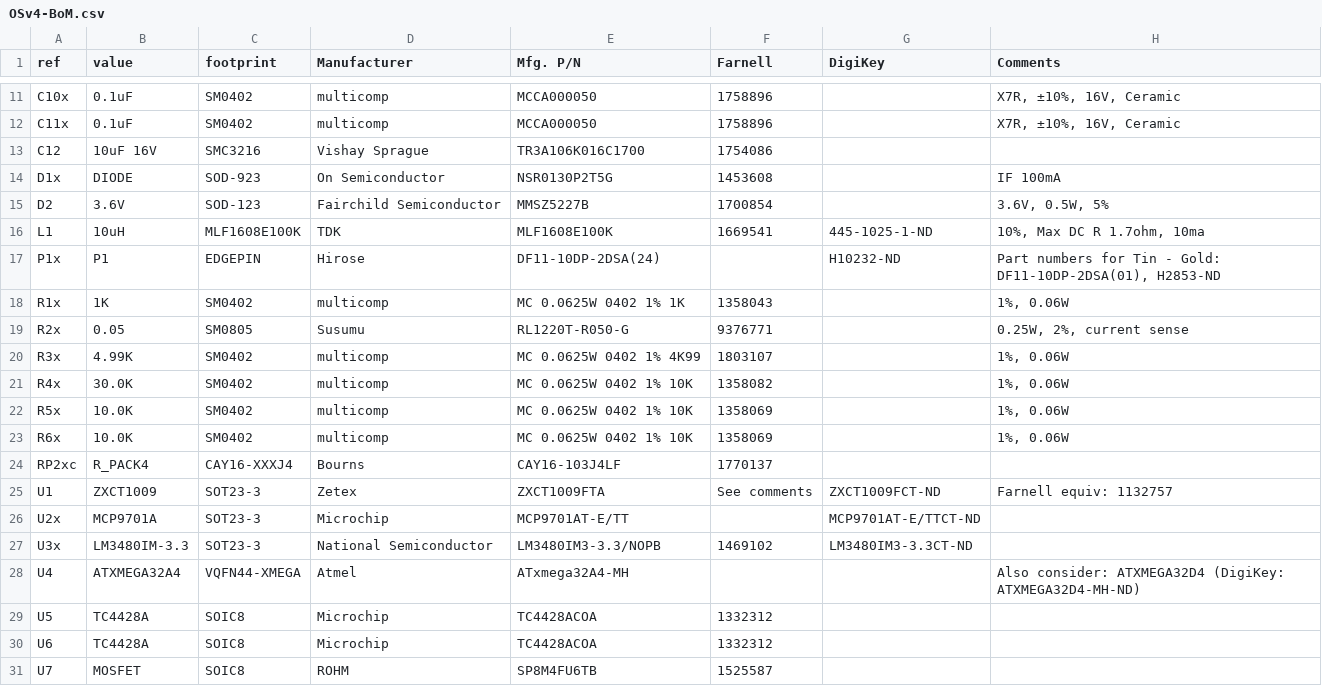
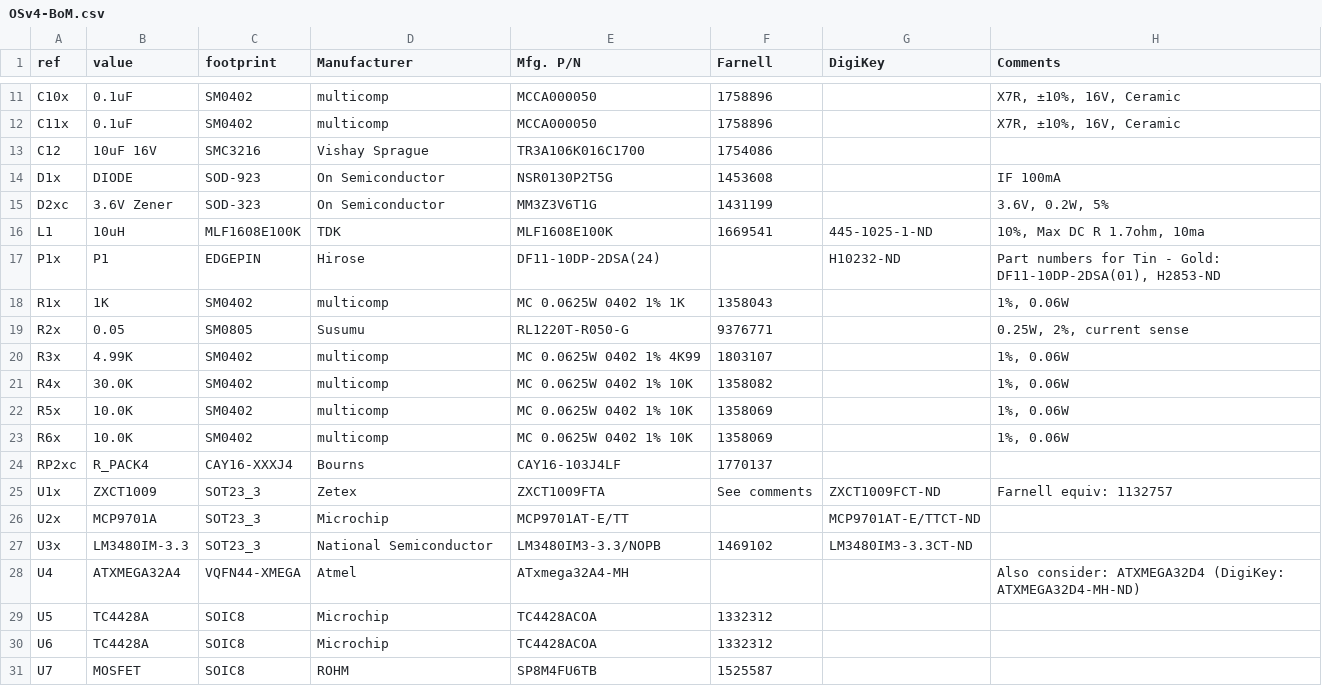
Before and after one commit to ginge/OpenServo, a CSV file: OpenServo/V4-EDA-preliminary-work/OSv4-BoM.csv, drawn as a sheet; only a part is shown, gaps mark what is left out.

```diff
--- a/OpenServo/V4-EDA-preliminary-work/OSv4-BoM.csv
+++ b/OpenServo/V4-EDA-preliminary-work/OSv4-BoM.csv
@@ -14,3 +14,3 @@ C12,10uF 16V,SMC3216,Vishay Sprague,TR3A106K016C1700,1754086,,
 D1x,DIODE,SOD-923,On Semiconductor,NSR0130P2T5G,1453608,,IF 100mA
-D2,3.6V,SOD-123,Fairchild Semiconductor,MMSZ5227B,1700854,,"3.6V, 0.5W, 5%"
+D2xc,3.6V Zener,SOD-323,On Semiconductor,MM3Z3V6T1G,1431199,,"3.6V, 0.2W, 5%"
 L1,10uH,MLF1608E100K,TDK,MLF1608E100K,1669541,445-1025-1-ND,"10%, Max DC R 1.7ohm, 10ma"
@@ -24,5 +24,5 @@ R6x,10.0K,SM0402,multicomp,MC 0.0625W 0402 1% 10K,1358069,,"1%, 0.06W"
 RP2xc,R_PACK4,CAY16-XXXJ4,Bourns,CAY16-103J4LF,1770137,,
-U1,ZXCT1009,SOT23-3,Zetex,ZXCT1009FTA,See comments,ZXCT1009FCT-ND,Farnell equiv: 1132757
-U2x,MCP9701A,SOT23-3,Microchip,MCP9701AT-E/TT,,MCP9701AT-E/TTCT-ND,
-U3x,LM3480IM-3.3,SOT23-3,National Semiconductor,LM3480IM3-3.3/NOPB,1469102,LM3480IM3-3.3CT-ND,
+U1x,ZXCT1009,SOT23_3,Zetex,ZXCT1009FTA,See comments,ZXCT1009FCT-ND,Farnell equiv: 1132757
+U2x,MCP9701A,SOT23_3,Microchip,MCP9701AT-E/TT,,MCP9701AT-E/TTCT-ND,
+U3x,LM3480IM-3.3,SOT23_3,National Semiconductor,LM3480IM3-3.3/NOPB,1469102,LM3480IM3-3.3CT-ND,
 U4,ATXMEGA32A4,VQFN44-XMEGA,Atmel,ATxmega32A4-MH,,,Also consider: ATXMEGA32D4 (DigiKey: ATXMEGA32D4-MH-ND)
```
Also changed, not shown: 10 other files.
